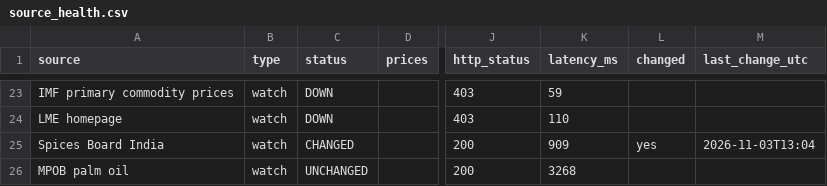
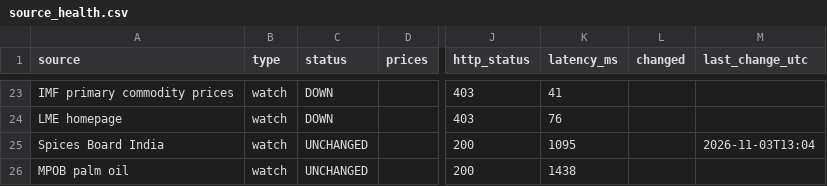
Before and after one commit to etaram/commodity-feeder, a CSV file: data/source_health.csv, drawn as a sheet; only a part is shown, gaps mark what is left out; the diff covers the shown part only; the diff names each change by its address in the sheet, - before the commit and + after, or states it on an @@ line.

```diff
--- a/data/source_health.csv
+++ b/data/source_health.csv
-K23 (latency_ms): 59
+K23 (latency_ms): 41
-K24 (latency_ms): 110
+K24 (latency_ms): 76
-C25 (status): CHANGED
+C25 (status): UNCHANGED
-K25 (latency_ms): 909
+K25 (latency_ms): 1095
-L25 (changed): yes
+L25 (changed): (empty)
-K26 (latency_ms): 3268
+K26 (latency_ms): 1438
```
Also changed, not shown: 34 edited cells elsewhere in this file, data/candidates.csv, data/import/master_stage.csv, 9 other files.
